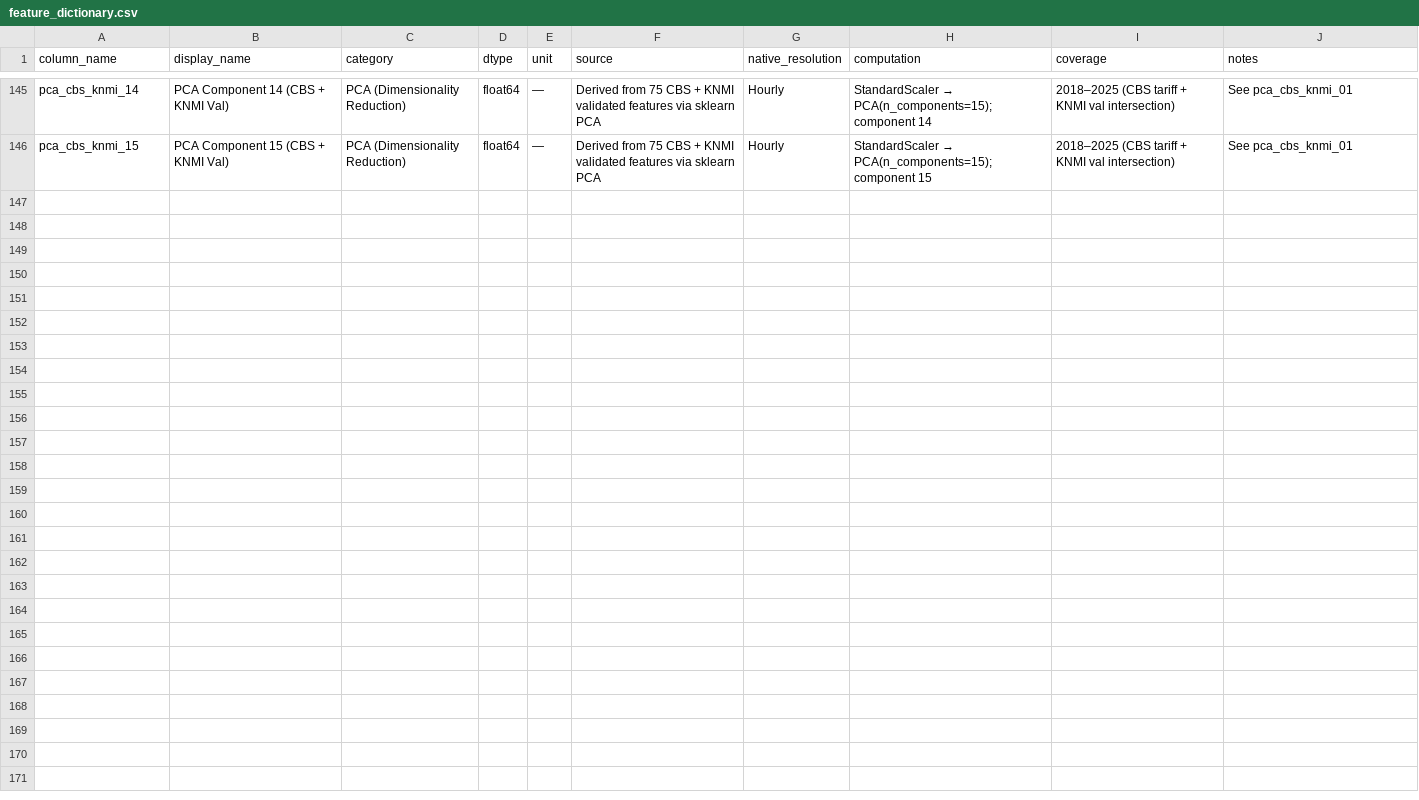
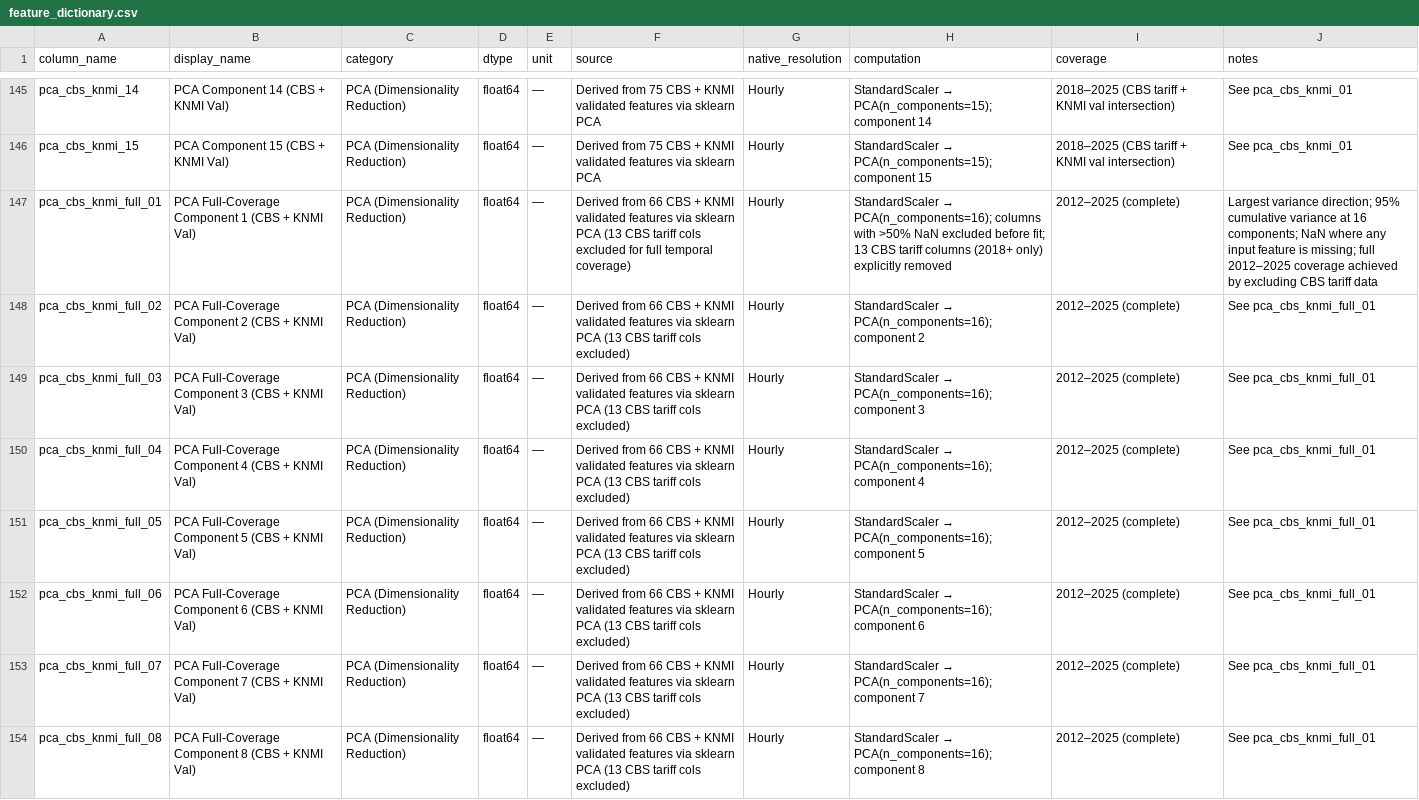
Before and after one commit to malakkhan/energy-demand-forecast-nl, a CSV file: docs/feature_dictionary.csv, drawn as a sheet; only a part is shown, gaps mark what is left out; the diff covers the shown part only; the diff names each change by its address in the sheet, - before the commit and + after, or states it on an @@ line.

Commit message:
Running Baselines Experiments- new protocols with 36 input features

```diff
--- a/docs/feature_dictionary.csv
+++ b/docs/feature_dictionary.csv
+row 147: pca_cbs_knmi_full_01 | PCA Full-Coverage Component 1 (CBS + KNMI Val) | PCA (Dimensionality Reduction) | float64 | — | Derived from 66 CBS + KNMI validated features via sklearn PCA (13 CBS tariff cols excluded for full temporal coverage) | Hourly | StandardScaler → PCA(n_components=16); columns with >50% NaN excluded before fit; 13 CBS tariff columns (2018+ only) explicitly removed | 2012–2025 (complete) | Largest variance direction; 95% cumulative variance at 16 components; NaN where any input feature is missing; full 2012–2025 coverage achieved by excluding CBS tariff data
+row 148: pca_cbs_knmi_full_02 | PCA Full-Coverage Component 2 (CBS + KNMI Val) | PCA (Dimensionality Reduction) | float64 | — | Derived from 66 CBS + KNMI validated features via sklearn PCA (13 CBS tariff cols excluded) | Hourly | StandardScaler → PCA(n_components=16); component 2 | 2012–2025 (complete) | See pca_cbs_knmi_full_01
+row 149: pca_cbs_knmi_full_03 | PCA Full-Coverage Component 3 (CBS + KNMI Val) | PCA (Dimensionality Reduction) | float64 | — | Derived from 66 CBS + KNMI validated features via sklearn PCA (13 CBS tariff cols excluded) | Hourly | StandardScaler → PCA(n_components=16); component 3 | 2012–2025 (complete) | See pca_cbs_knmi_full_01
+row 150: pca_cbs_knmi_full_04 | PCA Full-Coverage Component 4 (CBS + KNMI Val) | PCA (Dimensionality Reduction) | float64 | — | Derived from 66 CBS + KNMI validated features via sklearn PCA (13 CBS tariff cols excluded) | Hourly | StandardScaler → PCA(n_components=16); component 4 | 2012–2025 (complete) | See pca_cbs_knmi_full_01
+row 151: pca_cbs_knmi_full_05 | PCA Full-Coverage Component 5 (CBS + KNMI Val) | PCA (Dimensionality Reduction) | float64 | — | Derived from 66 CBS + KNMI validated features via sklearn PCA (13 CBS tariff cols excluded) | Hourly | StandardScaler → PCA(n_components=16); component 5 | 2012–2025 (complete) | See pca_cbs_knmi_full_01
+row 152: pca_cbs_knmi_full_06 | PCA Full-Coverage Component 6 (CBS + KNMI Val) | PCA (Dimensionality Reduction) | float64 | — | Derived from 66 CBS + KNMI validated features via sklearn PCA (13 CBS tariff cols excluded) | Hourly | StandardScaler → PCA(n_components=16); component 6 | 2012–2025 (complete) | See pca_cbs_knmi_full_01
+row 153: pca_cbs_knmi_full_07 | PCA Full-Coverage Component 7 (CBS + KNMI Val) | PCA (Dimensionality Reduction) | float64 | — | Derived from 66 CBS + KNMI validated features via sklearn PCA (13 CBS tariff cols excluded) | Hourly | StandardScaler → PCA(n_components=16); component 7 | 2012–2025 (complete) | See pca_cbs_knmi_full_01
+row 154: pca_cbs_knmi_full_08 | PCA Full-Coverage Component 8 (CBS + KNMI Val) | PCA (Dimensionality Reduction) | float64 | — | Derived from 66 CBS + KNMI validated features via sklearn PCA (13 CBS tariff cols excluded) | Hourly | StandardScaler → PCA(n_components=16); component 8 | 2012–2025 (complete) | See pca_cbs_knmi_full_01
```
Also changed, not shown: 8 added rows elsewhere in this file, 24 other files.
